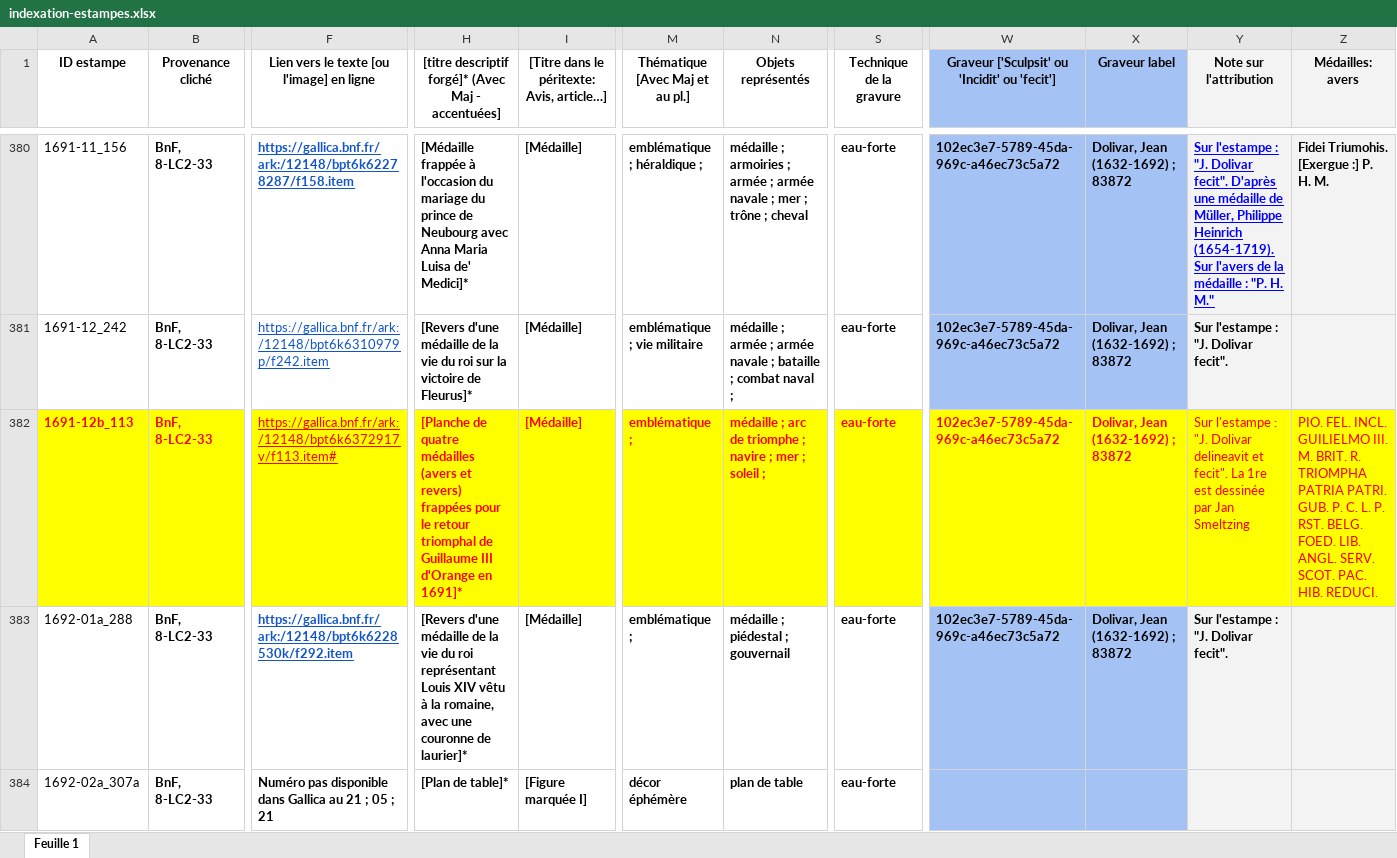
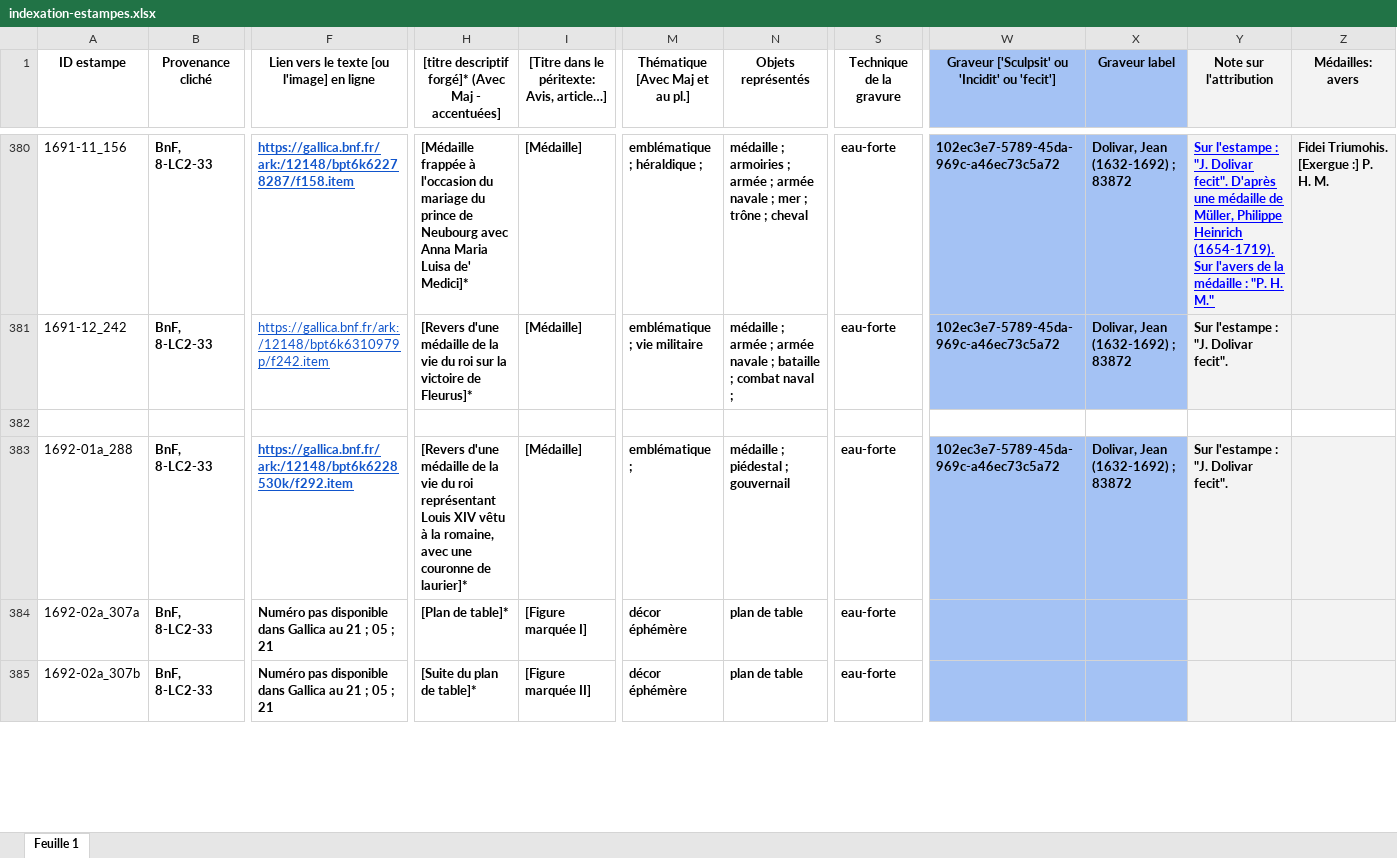
Before and after one commit to sherlock-iremus/mercure-galant-sources, an Excel workbook: indexation-estampes.xlsx, sheet Feuille 1, drawn as a sheet; only a part is shown, gaps mark what is left out; the shorter side is filled out with more unchanged rows; values as stored, in another font and other column widths than the file's, no borders; rows hold the shown columns only; the diff covers the shown part only; the diff names each change by its address in the sheet, - before the commit and + after, or states it on an @@ line.

Commit message:
Update indexation-estampes.xlsx

```diff
--- a/indexation-estampes.xlsx (sheet Feuille 1)
+++ b/indexation-estampes.xlsx (sheet Feuille 1)
-row 382: 1691-12b_113 | BnF, 8-LC2-33 | https://gallica.bnf.fr/ark:/12148/bpt6k6372917v/f113.item# | [Planche de quatre médailles (avers et revers) frappées pour le retour triomphal de Guillaume III d'Orange en 1691]* | [Médaille] | emblématique ; | médaille ; arc de triomphe ; navire ; mer ; soleil ; | eau-forte | 102ec3e7-5789-45da-969c-a46ec73c5a72 | Dolivar, Jean (1632-1692) ; 83872 | Sur l'estampe : "J. Dolivar delineavit et fecit". La 1re est dessinée par Jan Smeltzing | PIO. FEL. INCL. GUILIELMO III. M. BRIT. R. TRIOMPHA PATRIA PATRI. GUB. P. C. L. P. RST. BELG. FOED. LIB. ANGL. SERV. SCOT. PAC. HIB. REDUCI.
+row 382: (empty)
-A382:Z382 fill: #FFFF00
+A382:Z382 fill: none
```
Also changed, not shown: cell formats elsewhere in this sheet.
